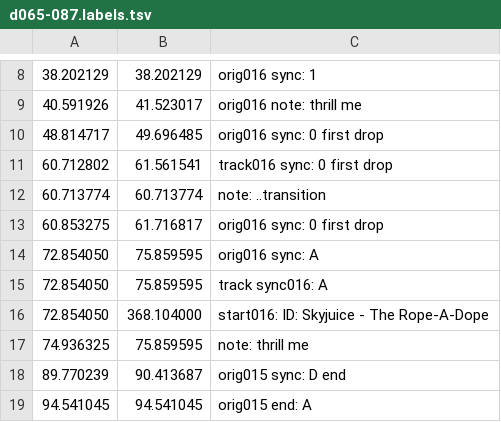
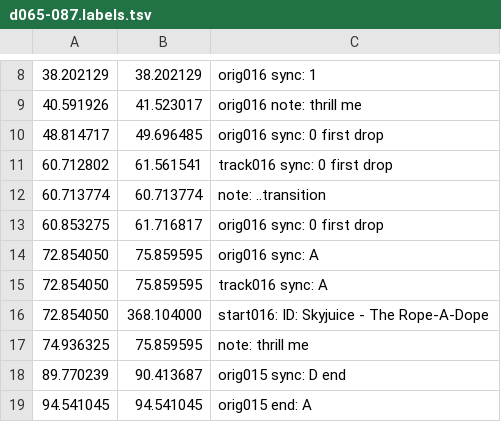
Before and after one commit to trjh/netradio_DNB_analysis, a TSV file: labels/d065-087.labels.tsv, drawn as a sheet; only a part is shown, gaps mark what is left out.

Commit message:
right place for the track number

```diff
--- a/labels/d065-087.labels.tsv
+++ b/labels/d065-087.labels.tsv
@@ -14,3 +14,3 @@
 72.854050	75.859595	orig016 sync: A
-72.854050	75.859595	track sync016: A
+72.854050	75.859595	track016 sync: A
 72.854050	368.104000	start016: ID: Skyjuice - The Rope-A-Dope
```
